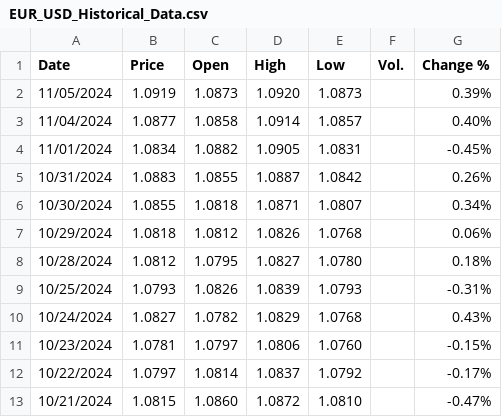
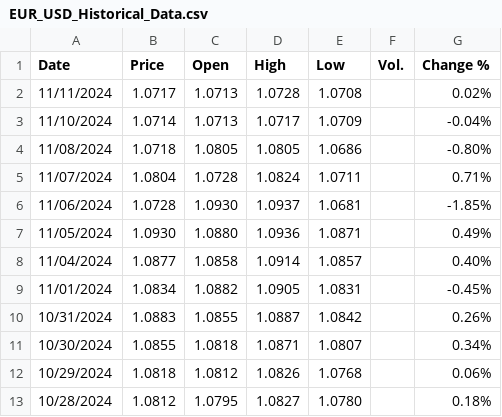
Before and after one commit to Akubue4U/PyProjects, a CSV file: MyBDAThesis/InvestingData/EUR_USD_Historical_Data.csv, drawn as a sheet; only a part is shown; the shorter side is filled out with more unchanged rows.

```diff
--- a/MyBDAThesis/InvestingData/EUR_USD_Historical_Data.csv
+++ b/MyBDAThesis/InvestingData/EUR_USD_Historical_Data.csv
@@ -1,3 +1,8 @@
 "Date","Price","Open","High","Low","Vol.","Change %"
-"11/05/2024","1.0919","1.0873","1.0920","1.0873","","0.39%"
+"11/11/2024","1.0717","1.0713","1.0728","1.0708","","0.02%"
+"11/10/2024","1.0714","1.0713","1.0717","1.0709","","-0.04%"
+"11/08/2024","1.0718","1.0805","1.0805","1.0686","","-0.80%"
+"11/07/2024","1.0804","1.0728","1.0824","1.0711","","0.71%"
+"11/06/2024","1.0728","1.0930","1.0937","1.0681","","-1.85%"
+"11/05/2024","1.0930","1.0880","1.0936","1.0871","","0.49%"
 "11/04/2024","1.0877","1.0858","1.0914","1.0857","","0.40%"
```
Also changed, not shown: MyBDAThesis/InvestingData/GBP_USD_Historical_Data.csv, MyBDAThesis/InvestingData/USD_CAD_Historical_Data.csv, 2 other files.
